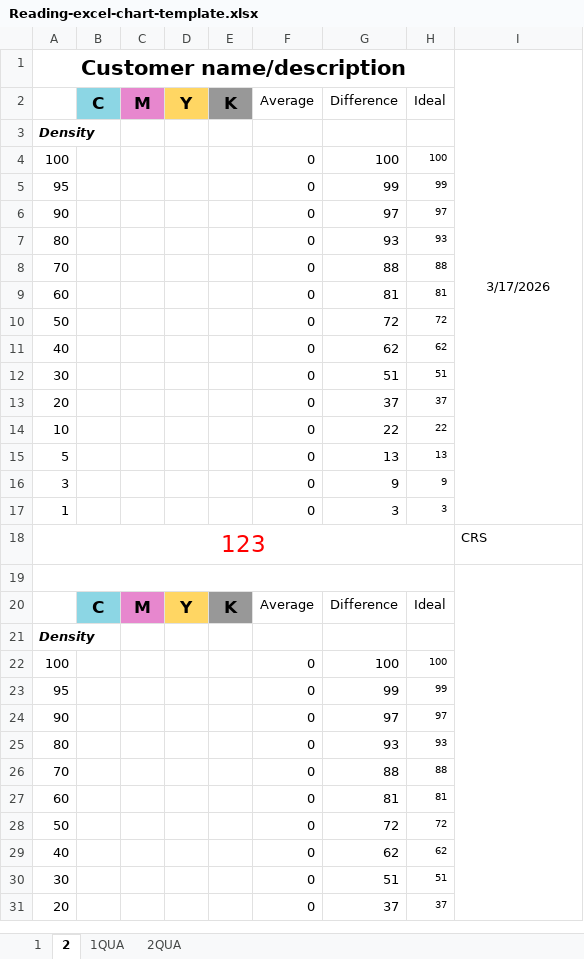
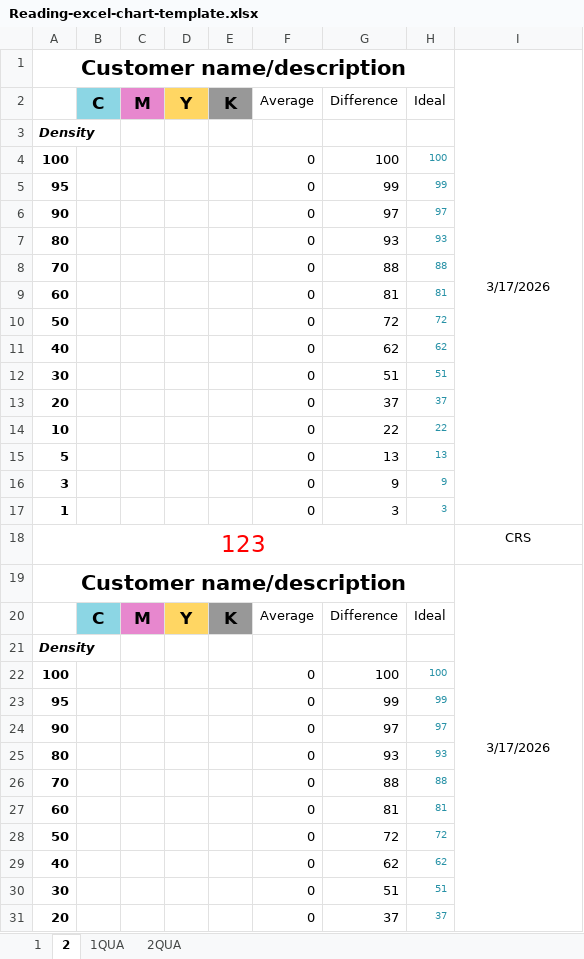
Before and after one commit to rgb-b/xrite-export, an Excel workbook: Reading-excel-chart-template.xlsx, sheet 2, drawn as a sheet; only a part is shown; values as stored, in another font and other column widths than the file's, no borders; the diff covers the shown part only; the diff names each change by its address in the sheet, - before the commit and + after, or states it on an @@ line.

```diff
--- a/Reading-excel-chart-template.xlsx (sheet 2)
+++ b/Reading-excel-chart-template.xlsx (sheet 2)
-A4:A17 bold: off
+A4:A17 bold: on
-H4:H17 text colour: black
+H4:H17 text colour: #2791A6
-I18 alignment: left
+I18 alignment: center
-row 19: (empty)
+row 19: Customer name/description |  |  |  |  |  |  |  | 3/17/2026
-A22:A31 bold: off
+A22:A31 bold: on
-H22:H31 text colour: black
+H22:H31 text colour: #2791A6
```
Also changed, not shown: cell formats elsewhere in this sheet, sheet 2QUA, sheet 1QUA, sheet 1.
